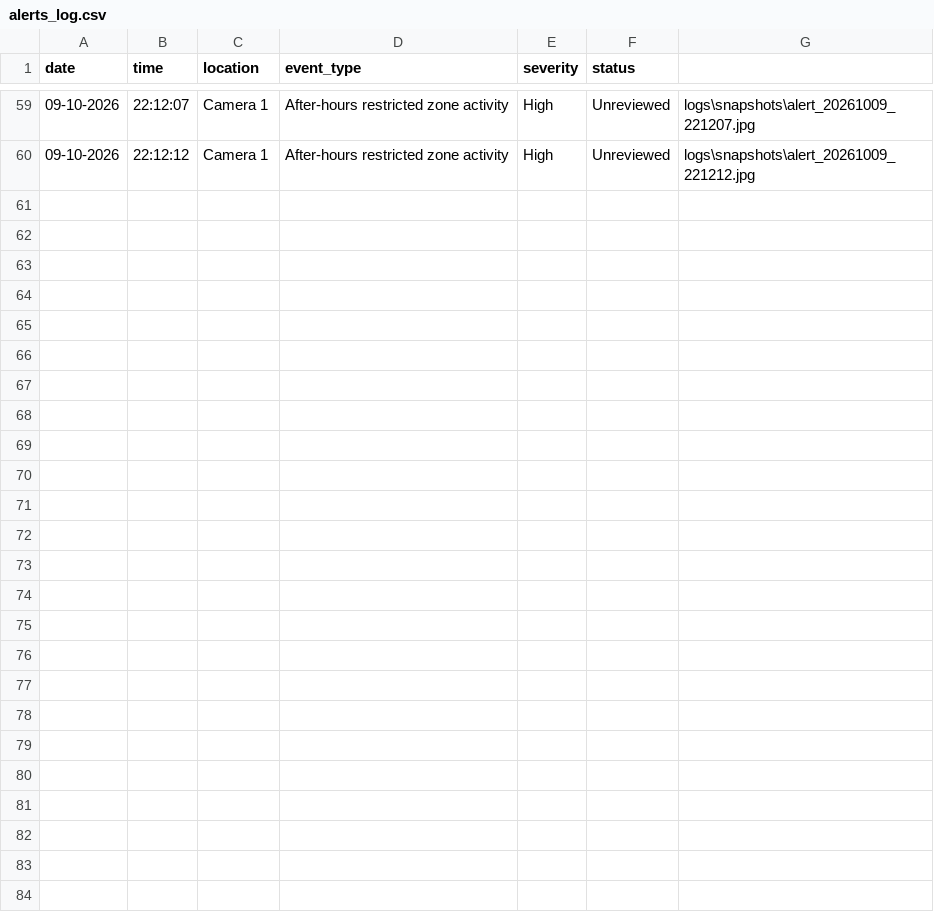
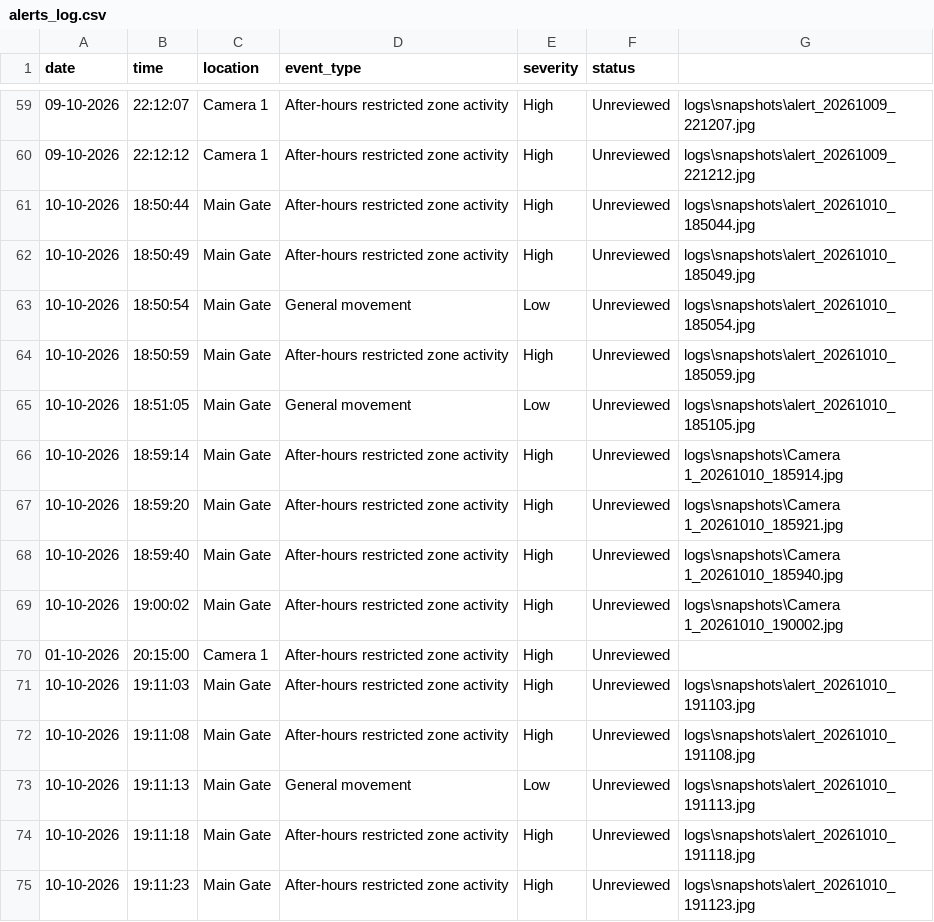
Before and after one commit to khxn-codes/CampusGuard, a CSV file: logs/alerts_log.csv, drawn as a sheet; only a part is shown, gaps mark what is left out; the diff names each change by its address in the sheet, - before the commit and + after, or states it on an @@ line.

```diff
--- a/logs/alerts_log.csv
+++ b/logs/alerts_log.csv
+row 61: 10-10-2026 | 18:50:44 | Main Gate | After-hours restricted zone activity | High | Unreviewed | logs\snapshots\alert_20261010_185044.jpg
+row 62: 10-10-2026 | 18:50:49 | Main Gate | After-hours restricted zone activity | High | Unreviewed | logs\snapshots\alert_20261010_185049.jpg
+row 63: 10-10-2026 | 18:50:54 | Main Gate | General movement | Low | Unreviewed | logs\snapshots\alert_20261010_185054.jpg
+row 64: 10-10-2026 | 18:50:59 | Main Gate | After-hours restricted zone activity | High | Unreviewed | logs\snapshots\alert_20261010_185059.jpg
+row 65: 10-10-2026 | 18:51:05 | Main Gate | General movement | Low | Unreviewed | logs\snapshots\alert_20261010_185105.jpg
+row 66: 10-10-2026 | 18:59:14 | Main Gate | After-hours restricted zone activity | High | Unreviewed | logs\snapshots\Camera 1_20261010_185914.jpg
+row 67: 10-10-2026 | 18:59:20 | Main Gate | After-hours restricted zone activity | High | Unreviewed | logs\snapshots\Camera 1_20261010_185921.jpg
+row 68: 10-10-2026 | 18:59:40 | Main Gate | After-hours restricted zone activity | High | Unreviewed | logs\snapshots\Camera 1_20261010_185940.jpg
+row 69: 10-10-2026 | 19:00:02 | Main Gate | After-hours restricted zone activity | High | Unreviewed | logs\snapshots\Camera 1_20261010_190002.jpg
+row 70: 01-10-2026 | 20:15:00 | Camera 1 | After-hours restricted zone activity | High | Unreviewed
+row 71: 10-10-2026 | 19:11:03 | Main Gate | After-hours restricted zone activity | High | Unreviewed | logs\snapshots\alert_20261010_191103.jpg
+row 72: 10-10-2026 | 19:11:08 | Main Gate | After-hours restricted zone activity | High | Unreviewed | logs\snapshots\alert_20261010_191108.jpg
+row 73: 10-10-2026 | 19:11:13 | Main Gate | General movement | Low | Unreviewed | logs\snapshots\alert_20261010_191113.jpg
+row 74: 10-10-2026 | 19:11:18 | Main Gate | After-hours restricted zone activity | High | Unreviewed | logs\snapshots\alert_20261010_191118.jpg
+row 75: 10-10-2026 | 19:11:23 | Main Gate | After-hours restricted zone activity | High | Unreviewed | logs\snapshots\alert_20261010_191123.jpg
```
Also changed, not shown: 13 other files.
